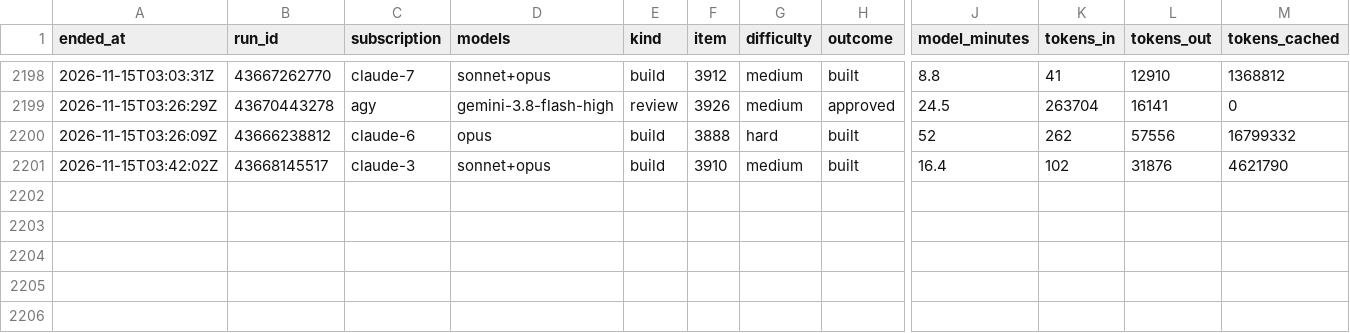
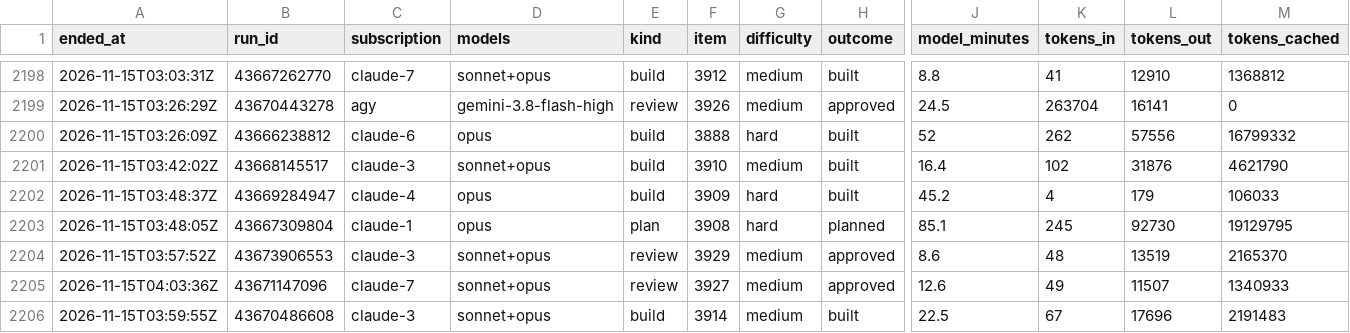
Before and after one commit to Jlore-Studios/JackiOh, a CSV file: usage/runs-2026-11.csv, drawn as a sheet; only a part is shown, gaps mark what is left out; rows hold the shown columns only; the diff names each change by its address in the sheet, - before the commit and + after, or states it on an @@ line.

Commit message:
usage: 60 row(s), 1 session(s), 0 week(s) [skip ci]

```diff
--- a/usage/runs-2026-11.csv
+++ b/usage/runs-2026-11.csv
+row 2202: 2026-11-15T03:48:37Z | 43669284947 | claude-4 | opus | build | 3909 | hard | built | 45.2 | 4 | 179 | 106033
+row 2203: 2026-11-15T03:48:05Z | 43667309804 | claude-1 | opus | plan | 3908 | hard | planned | 85.1 | 245 | 92730 | 19129795
+row 2204: 2026-11-15T03:57:52Z | 43673906553 | claude-3 | sonnet+opus | review | 3929 | medium | approved | 8.6 | 48 | 13519 | 2165370
+row 2205: 2026-11-15T04:03:36Z | 43671147096 | claude-7 | sonnet+opus | review | 3927 | medium | approved | 12.6 | 49 | 11507 | 1340933
+row 2206: 2026-11-15T03:59:55Z | 43670486608 | claude-3 | sonnet+opus | build | 3914 | medium | built | 22.5 | 67 | 17696 | 2191483
```
Also changed, not shown: usage/pools-2026-11.csv, usage/sessions-2026-11.csv, 2 other files.
